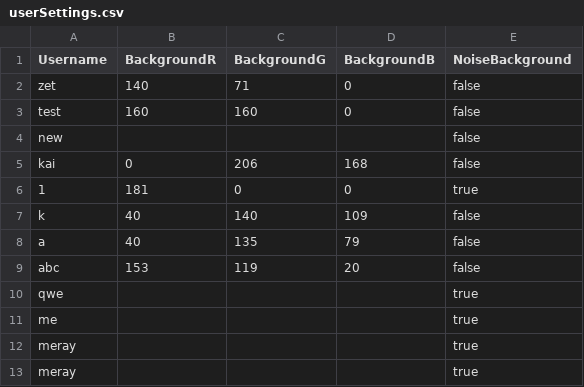
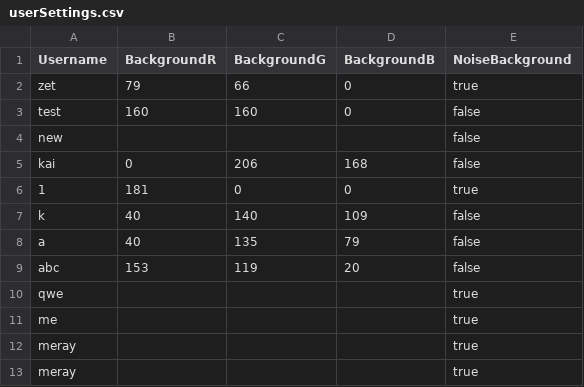
Before and after one commit to ZetRB/Shwindows, a CSV file: data/userSettings.csv, drawn as a sheet.

```diff
--- a/data/userSettings.csv
+++ b/data/userSettings.csv
@@ -1,3 +1,3 @@
 Username,BackgroundR,BackgroundG,BackgroundB,NoiseBackground,
-zet,140,71,0,false,
+zet,79,66,0,true,
 test,160,160,0,false,
```
Also changed, not shown: 2 other files.
